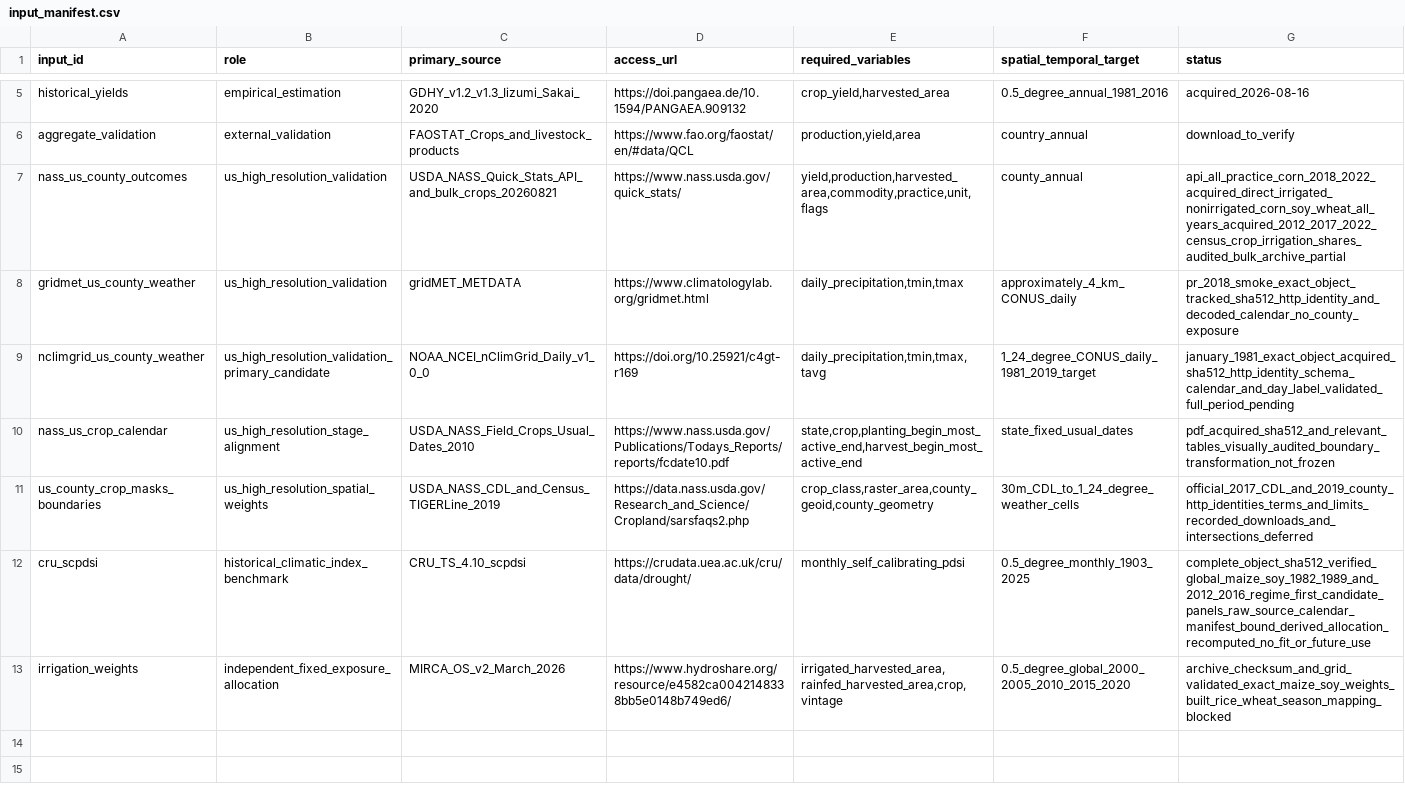
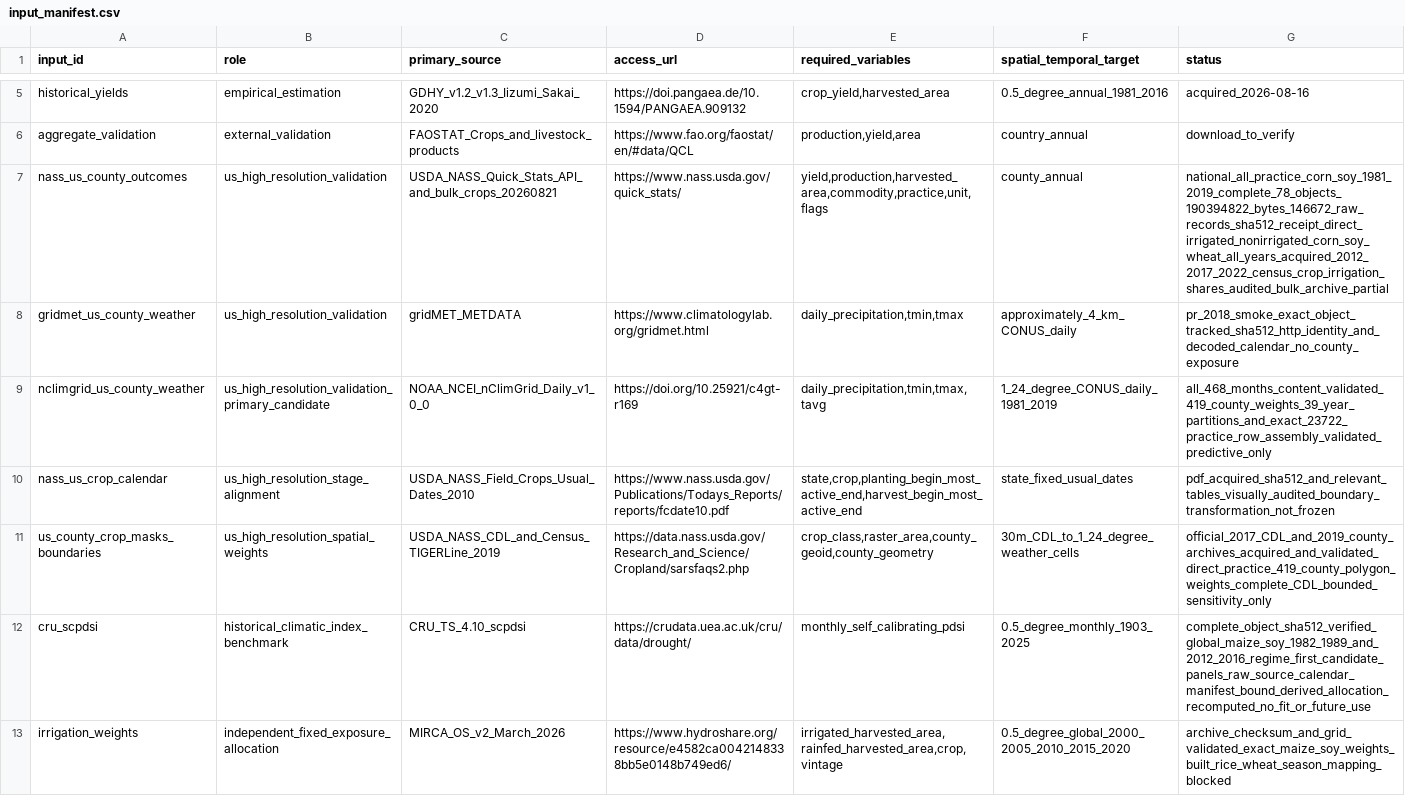
Before and after one commit to jbbcsu/give-wildfire-carbon-feedback, a CSV file: data/input_manifest.csv, drawn as a sheet; only a part is shown, gaps mark what is left out.

Commit message:
Build validated continuous global crop climate panel

```diff
--- a/data/input_manifest.csv
+++ b/data/input_manifest.csv
@@ -6,7 +6,7 @@ historical_yields,empirical_estimation,GDHY_v1.2_v1.3_Iizumi_Sakai_2020,https://
 aggregate_validation,external_validation,FAOSTAT_Crops_and_livestock_products,https://www.fao.org/faostat/en/#data/QCL,"production,yield,area",country_annual,download_to_verify
-nass_us_county_outcomes,us_high_resolution_validation,USDA_NASS_Quick_Stats_API_and_bulk_crops_20260821,https://www.nass.usda.gov/quick_stats/,"yield,production,harvested_area,commodity,practice,unit,flags",county_annual,api_all_practice_corn_2018_2022_acquired_direct_irrigated_nonirrigated_corn_soy_wheat_all_years_acquired_2012_2017_2022_census_crop_irrigation_shares_audited_bulk_archive_partial
+nass_us_county_outcomes,us_high_resolution_validation,USDA_NASS_Quick_Stats_API_and_bulk_crops_20260821,https://www.nass.usda.gov/quick_stats/,"yield,production,harvested_area,commodity,practice,unit,flags",county_annual,national_all_practice_corn_soy_1981_2019_complete_78_objects_190394822_bytes_146672_raw_records_sha512_receipt_direct_irrigated_nonirrigated_corn_soy_wheat_all_years_acquired_2012_2017_2022_census_crop_irrigation_shares_audited_bulk_archive_partial
 gridmet_us_county_weather,us_high_resolution_validation,gridMET_METDATA,https://www.climatologylab.org/gridmet.html,"daily_precipitation,tmin,tmax",approximately_4_km_CONUS_daily,pr_2018_smoke_exact_object_tracked_sha512_http_identity_and_decoded_calendar_no_county_exposure
-nclimgrid_us_county_weather,us_high_resolution_validation_primary_candidate,NOAA_NCEI_nClimGrid_Daily_v1_0_0,https://doi.org/10.25921/c4gt-r169,"daily_precipitation,tmin,tmax,tavg",1_24_degree_CONUS_daily_1981_2019_target,january_1981_exact_object_acquired_sha512_http_identity_schema_calendar_and_day_label_validated_full_period_pending
+nclimgrid_us_county_weather,us_high_resolution_validation_primary_candidate,NOAA_NCEI_nClimGrid_Daily_v1_0_0,https://doi.org/10.25921/c4gt-r169,"daily_precipitation,tmin,tmax,tavg",1_24_degree_CONUS_daily_1981_2019,all_468_months_content_validated_419_county_weights_39_year_partitions_and_exact_23722_practice_row_assembly_validated_predictive_only
 nass_us_crop_calendar,us_high_resolution_stage_alignment,USDA_NASS_Field_Crops_Usual_Dates_2010,https://www.nass.usda.gov/Publications/Todays_Reports/reports/fcdate10.pdf,"state,crop,planting_begin_most_active_end,harvest_begin_most_active_end",state_fixed_usual_dates,pdf_acquired_sha512_and_relevant_tables_visually_audited_boundary_transformation_not_frozen
-us_county_crop_masks_boundaries,us_high_resolution_spatial_weights,USDA_NASS_CDL_and_Census_TIGERLine_2019,https://data.nass.usda.gov/Research_and_Science/Cropland/sarsfaqs2.php,"crop_class,raster_area,county_geoid,county_geometry",30m_CDL_to_1_24_degree_weather_cells,official_2017_CDL_and_2019_county_http_identities_terms_and_limits_recorded_downloads_and_intersections_deferred
+us_county_crop_masks_boundaries,us_high_resolution_spatial_weights,USDA_NASS_CDL_and_Census_TIGERLine_2019,https://data.nass.usda.gov/Research_and_Science/Cropland/sarsfaqs2.php,"crop_class,raster_area,county_geoid,county_geometry",30m_CDL_to_1_24_degree_weather_cells,official_2017_CDL_and_2019_county_archives_acquired_and_validated_direct_practice_419_county_polygon_weights_complete_CDL_bounded_sensitivity_only
 cru_scpdsi,historical_climatic_index_benchmark,CRU_TS_4.10_scpdsi,https://crudata.uea.ac.uk/cru/data/drought/,"monthly_self_calibrating_pdsi",0.5_degree_monthly_1903_2025,complete_object_sha512_verified_global_maize_soy_1982_1989_and_2012_2016_regime_first_candidate_panels_raw_source_calendar_manifest_bound_derived_allocation_recomputed_no_fit_or_future_use
```
Also changed, not shown: 52 other files.
